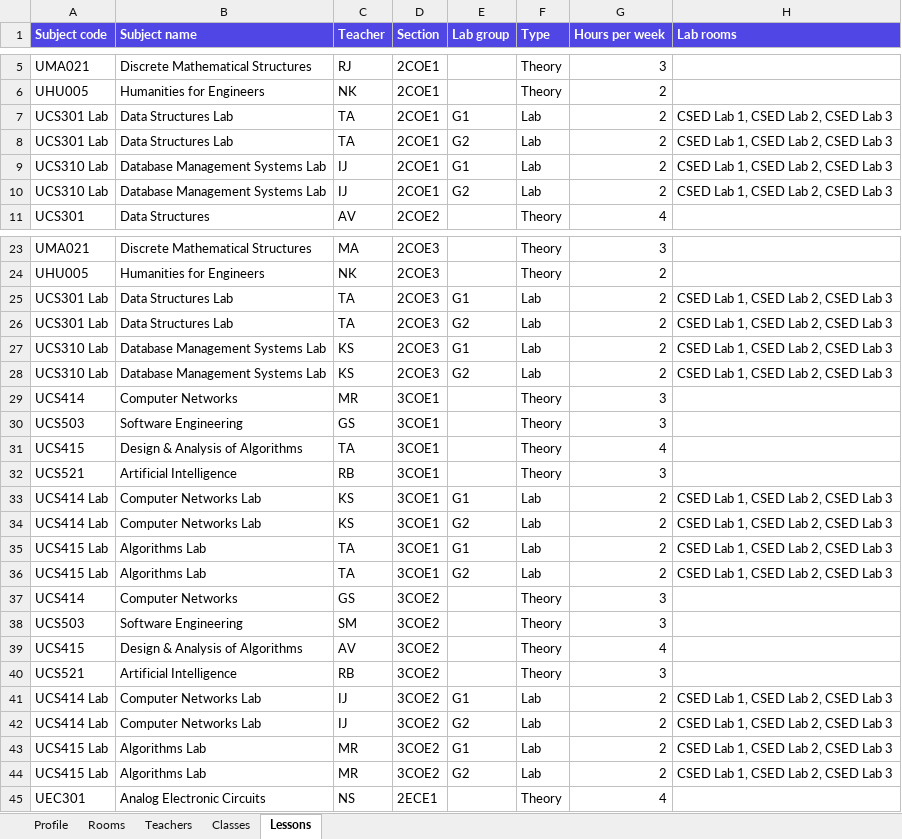
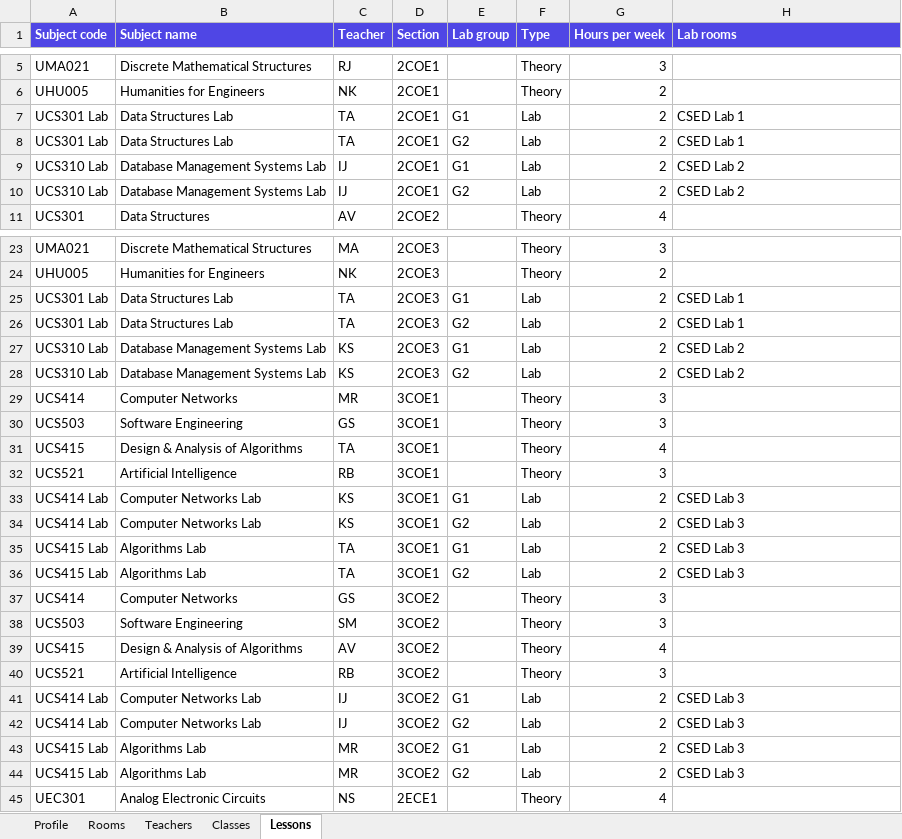
Before and after one commit to dilnazgrewal/Timetable, an Excel workbook: data/colleges/thapar/thapar.xlsx, sheet Lessons, drawn as a sheet; only a part is shown, gaps mark what is left out; values as stored, in another font and other column widths than the file's, no borders; the diff covers the shown part only; the diff names each change by its address in the sheet, - before the commit and + after, or states it on an @@ line.

```diff
--- a/data/colleges/thapar/thapar.xlsx (sheet Lessons)
+++ b/data/colleges/thapar/thapar.xlsx (sheet Lessons)
-H7:H8 (Lab rooms): CSED Lab 1, CSED Lab 2, CSED Lab 3
+H7:H8 (Lab rooms): CSED Lab 1
-H9:H10 (Lab rooms): CSED Lab 1, CSED Lab 2, CSED Lab 3
+H9:H10 (Lab rooms): CSED Lab 2
-H25:H26 (Lab rooms): CSED Lab 1, CSED Lab 2, CSED Lab 3
+H25:H26 (Lab rooms): CSED Lab 1
-H27:H28 (Lab rooms): CSED Lab 1, CSED Lab 2, CSED Lab 3
+H27:H28 (Lab rooms): CSED Lab 2
-H33:H36 (Lab rooms): CSED Lab 1, CSED Lab 2, CSED Lab 3
+H33:H36 (Lab rooms): CSED Lab 3
-H41:H44 (Lab rooms): CSED Lab 1, CSED Lab 2, CSED Lab 3
+H41:H44 (Lab rooms): CSED Lab 3
```
Also changed, not shown: 4 edited cells elsewhere in this sheet, 2 other files.
